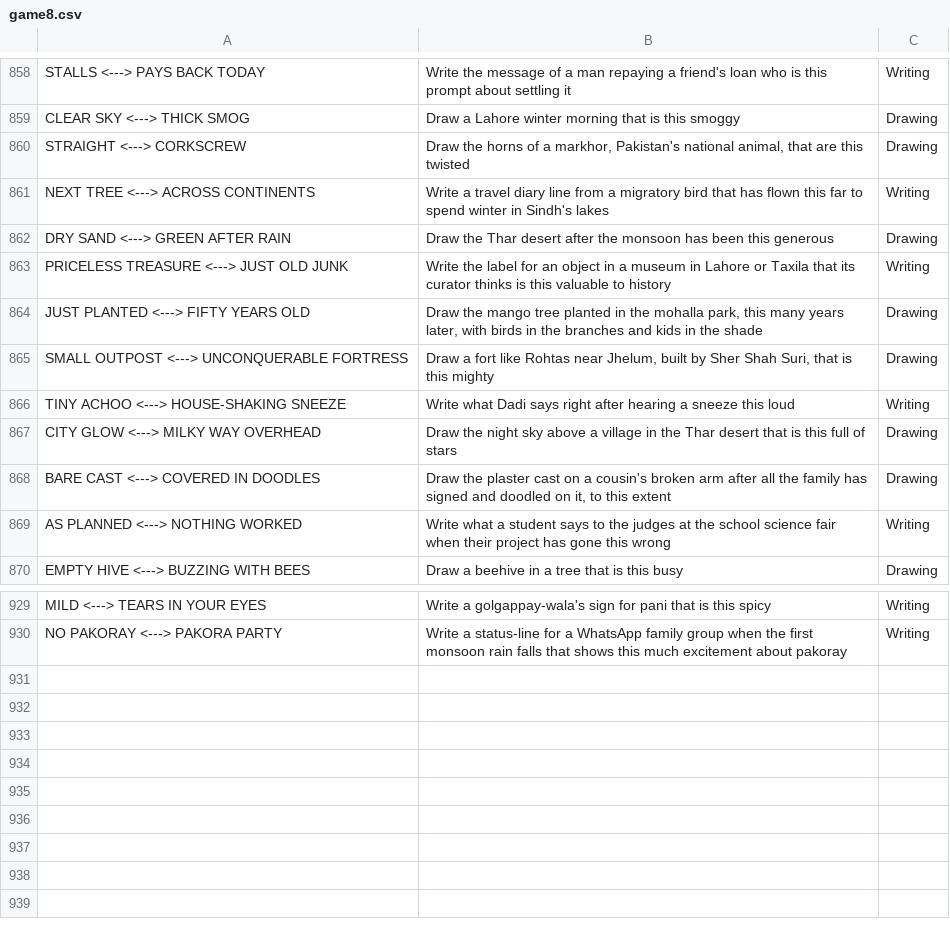
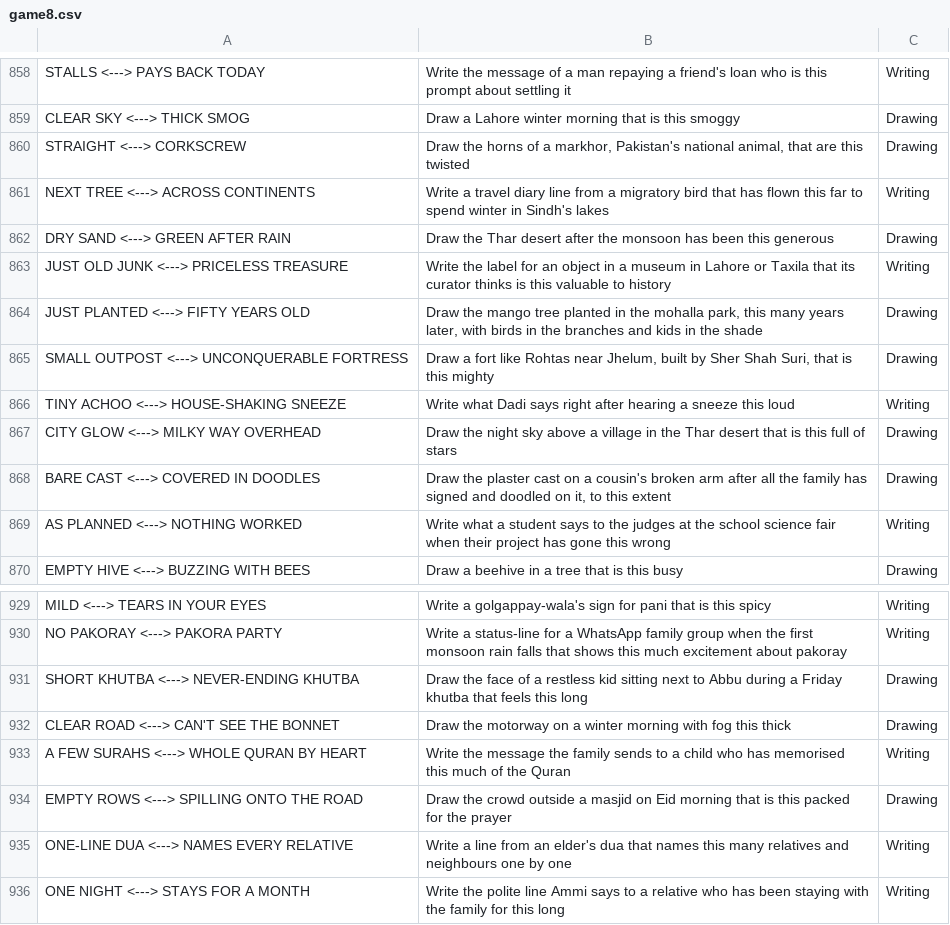
Before and after one commit to theshabab/jorbox, a CSV file: data/seed/data/game8.csv, drawn as a sheet; only a part is shown, gaps mark what is left out.

```diff
--- a/data/seed/data/game8.csv
+++ b/data/seed/data/game8.csv
@@ -862,3 +862,3 @@ NEXT TREE <---> ACROSS CONTINENTS,Write a travel diary line from a migratory bir
 DRY SAND <---> GREEN AFTER RAIN,Draw the Thar desert after the monsoon has been this generous,Drawing
-PRICELESS TREASURE <---> JUST OLD JUNK,Write the label for an object in a museum in Lahore or Taxila that its curator thinks is this valuable to history,Writing
+JUST OLD JUNK <---> PRICELESS TREASURE,Write the label for an object in a museum in Lahore or Taxila that its curator thinks is this valuable to history,Writing
 JUST PLANTED <---> FIFTY YEARS OLD,"Draw the mango tree planted in the mohalla park, this many years later, with birds in the branches and kids in the shade",Drawing
@@ -930 +930,7 @@ MILD <---> TEARS IN YOUR EYES,Write a golgappay-wala's sign for pani that is thi
 NO PAKORAY <---> PAKORA PARTY,Write a status-line for a WhatsApp family group when the first monsoon rain falls that shows this much excitement about pakoray,Writing
+SHORT KHUTBA <---> NEVER-ENDING KHUTBA,Draw the face of a restless kid sitting next to Abbu during a Friday khutba that feels this long,Drawing
+CLEAR ROAD <---> CAN'T SEE THE BONNET,Draw the motorway on a winter morning with fog this thick,Drawing
+A FEW SURAHS <---> WHOLE QURAN BY HEART,Write the message the family sends to a child who has memorised this much of the Quran,Writing
+EMPTY ROWS <---> SPILLING ONTO THE ROAD,Draw the crowd outside a masjid on Eid morning that is this packed for the prayer,Drawing
+ONE-LINE DUA <---> NAMES EVERY RELATIVE,Write a line from an elder's dua that names this many relatives and neighbours one by one,Writing
+ONE NIGHT <---> STAYS FOR A MONTH,Write the polite line Ammi says to a relative who has been staying with the family for this long,Writing
```
Also changed, not shown: data/seed/data/game1.csv, data/seed/data/game11.csv, 5 other files.
